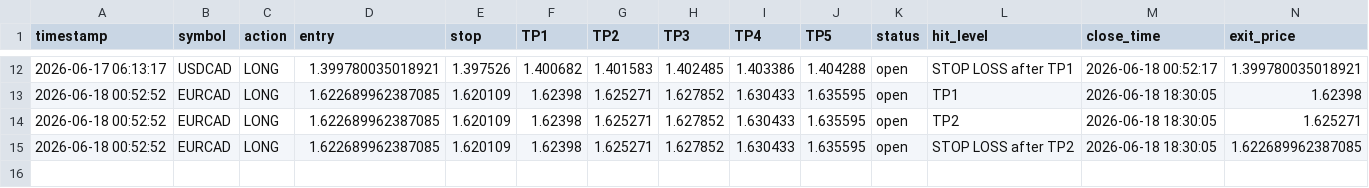
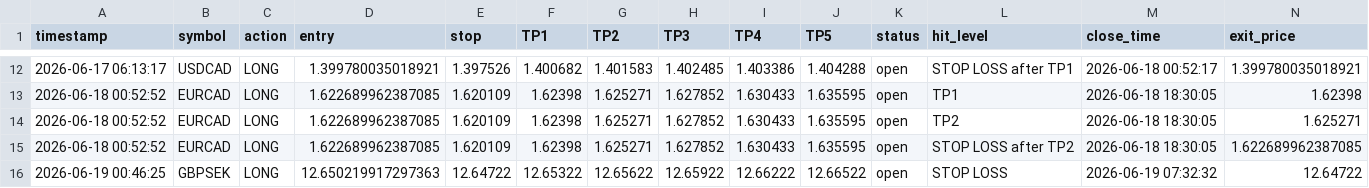
Before and after one commit to mrakbar8175-blip/ema-cluster-bot, a CSV file: trade_results.csv, drawn as a sheet; only a part is shown, gaps mark what is left out; rows hold the shown columns only; the diff names each change by its address in the sheet, - before the commit and + after, or states it on an @@ line.

```diff
--- a/trade_results.csv
+++ b/trade_results.csv
+row 16: 2026-06-19 00:46:25 | GBPSEK | LONG | 12.650219917297363 | 12.64722 | 12.65322 | 12.65622 | 12.65922 | 12.66222 | 12.66522 | open | STOP LOSS | 2026-06-19 07:32:32 | 12.64722
```
Also changed, not shown: 1 other file.
